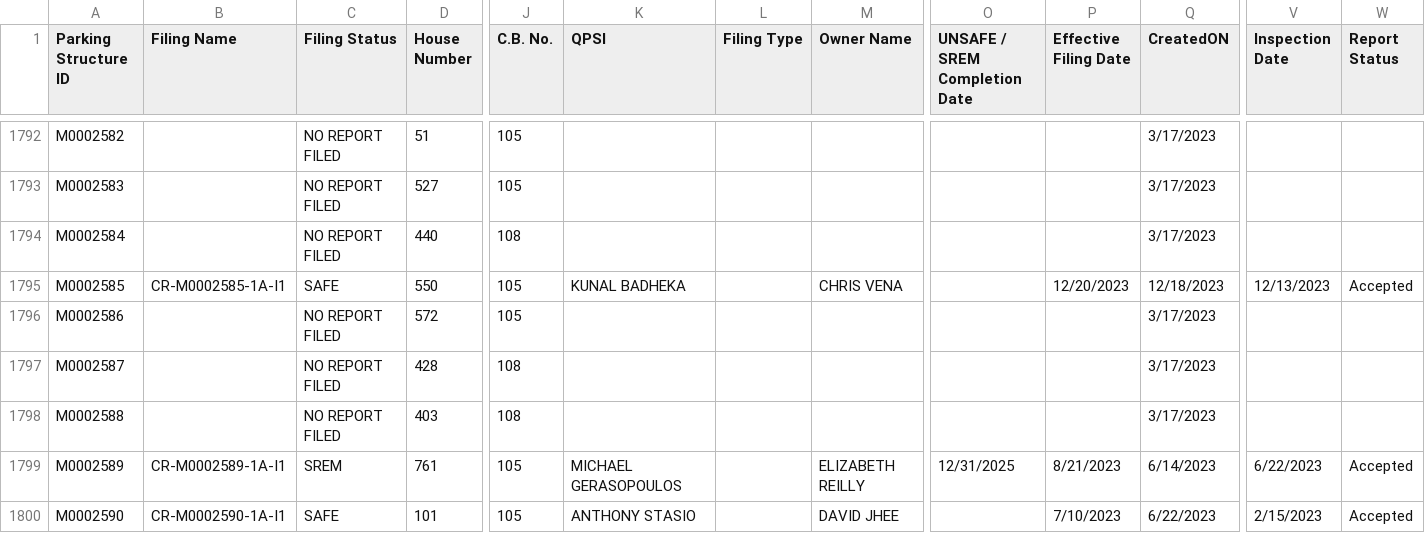
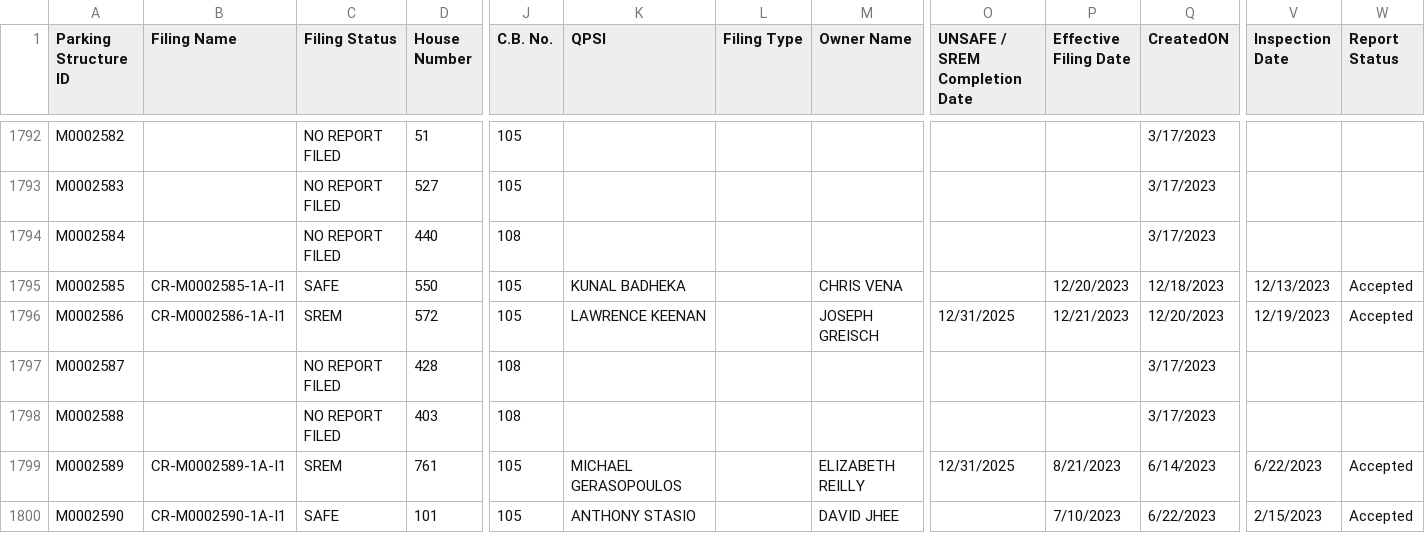
Before and after one commit to NYCDOB/ParkingStructures, a CSV file: data/ParkingStructureInspections.csv, drawn as a sheet; only a part is shown, gaps mark what is left out; the diff covers the shown part only; the diff names each change by its address in the sheet, - before the commit and + after, or states it on an @@ line.

Commit message:
update from script Sat 01/27/2024  6:50:06.06

```diff
--- a/data/ParkingStructureInspections.csv
+++ b/data/ParkingStructureInspections.csv
-B1796 (Filing Name): (empty)
+B1796 (Filing Name): CR-M0002586-1A-I1
-C1796 (Filing Status): NO REPORT FILED
+C1796 (Filing Status): SREM
-K1796 (QPSI): (empty)
+K1796 (QPSI): LAWRENCE KEENAN
-M1796 (Owner Name): (empty)
+M1796 (Owner Name): JOSEPH GREISCH
-O1796 (UNSAFE / SREM Completion Date): (empty)
+O1796 (UNSAFE / SREM Completion Date): 12/31/2025
-P1796 (Effective Filing Date): (empty)
+P1796 (Effective Filing Date): 12/21/2023
-Q1796 (CreatedON): 3/17/2023
+Q1796 (CreatedON): 12/20/2023
-V1796 (Inspection Date): (empty)
+V1796 (Inspection Date): 12/19/2023
-W1796 (Report Status): (empty)
+W1796 (Report Status): Accepted
```
Also changed, not shown: 1 added row and 98 edited cells elsewhere in this file.
